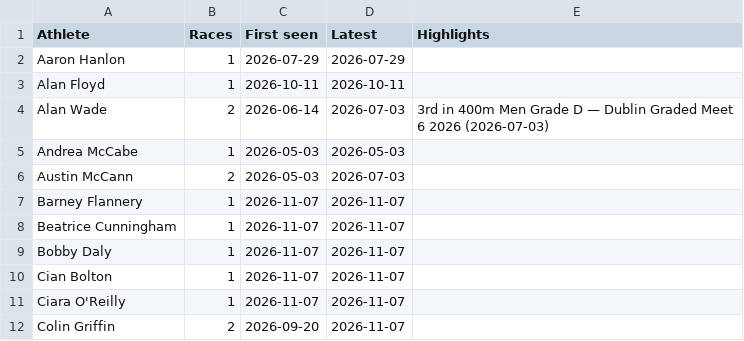
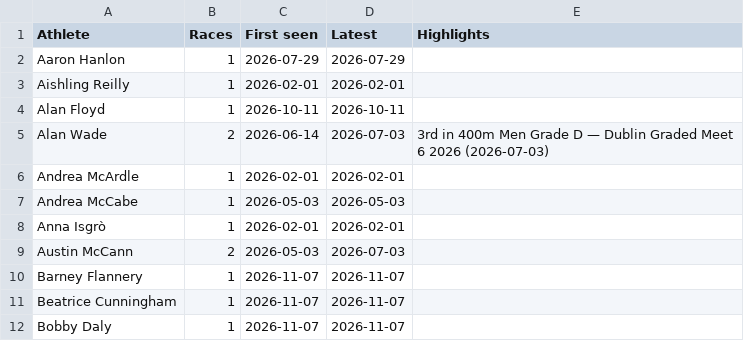
Before and after one commit to suhreel/ddac-results, a CSV file: data/athletes.csv, drawn as a sheet; only a part is shown; the shorter side is filled out with more unchanged rows; the diff covers the shown part only; the diff names each change by its address in the sheet, - before the commit and + after, or states it on an @@ line.

```diff
--- a/data/athletes.csv
+++ b/data/athletes.csv
+row 3: Aishling Reilly | 1 | 2026-02-01 | 2026-02-01
+row 6: Andrea McArdle | 1 | 2026-02-01 | 2026-02-01
+row 8: Anna Isgrò | 1 | 2026-02-01 | 2026-02-01
```
Also changed, not shown: 30 added rows and 4 edited cells elsewhere in this file, data/results.csv, 7 other files.
